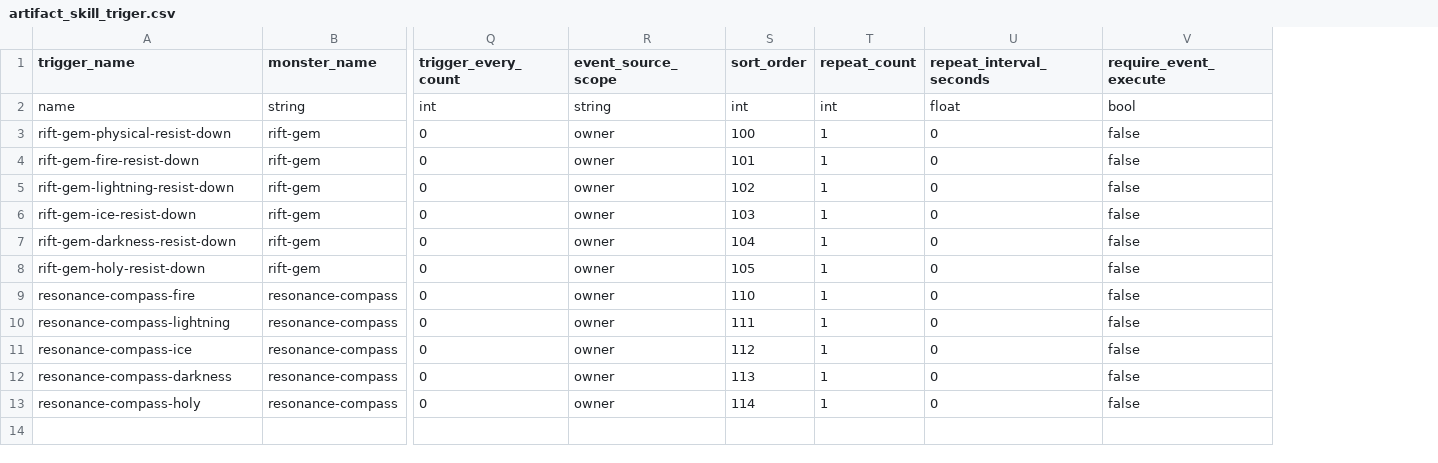
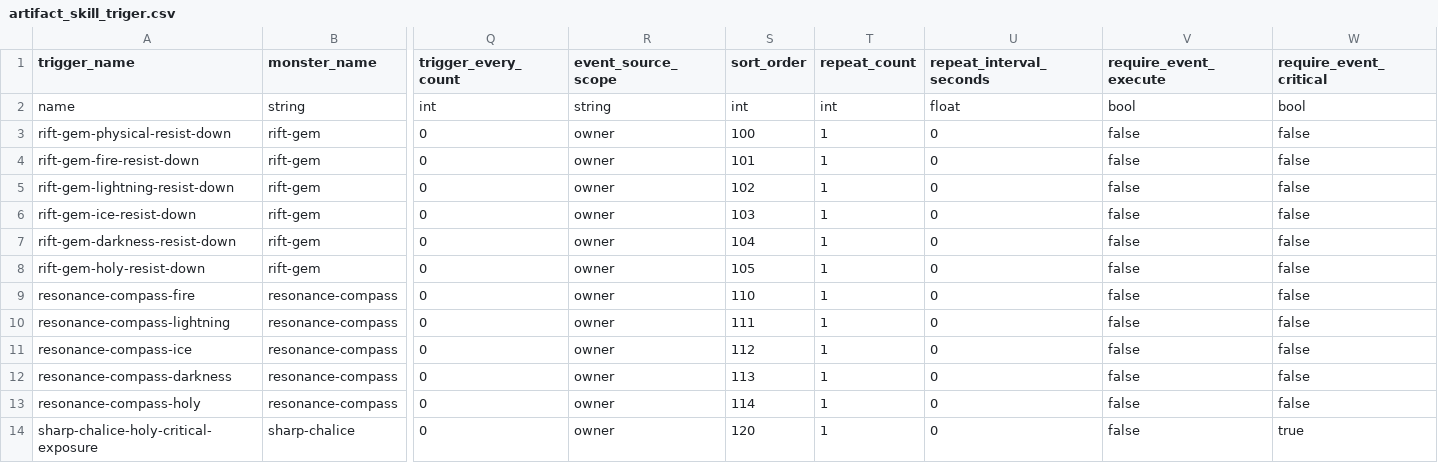
Before and after one commit to t331277-collab/Pakuri_Tower_Defense, a CSV file: Pakuri/Assets/CSVdata/Artifact/Skill/artifact_skill_triger.csv, drawn as a sheet; only a part is shown, gaps mark what is left out; rows hold the shown columns only; the diff names each change by its address in the sheet, - before the commit and + after, or states it on an @@ line.

```diff
--- a/Pakuri/Assets/CSVdata/Artifact/Skill/artifact_skill_triger.csv
+++ b/Pakuri/Assets/CSVdata/Artifact/Skill/artifact_skill_triger.csv
+column W (require_event_critical), rows 2-13: bool | false | false | false | false | false | false | false | false | false | false | false
+row 14: sharp-chalice-holy-critical-exposure | sharp-chalice | 0 | owner | 120 | 1 | 0 | false | true
```
Also changed, not shown: Pakuri/Assets/CSVdata/Artifact/Skill/skill_graph_nodes_artifact.csv, Pakuri/Assets/CSVdata/authoring/monster/skills/nodes/definitions/skill_node_definition_params.csv, 6 other files.
